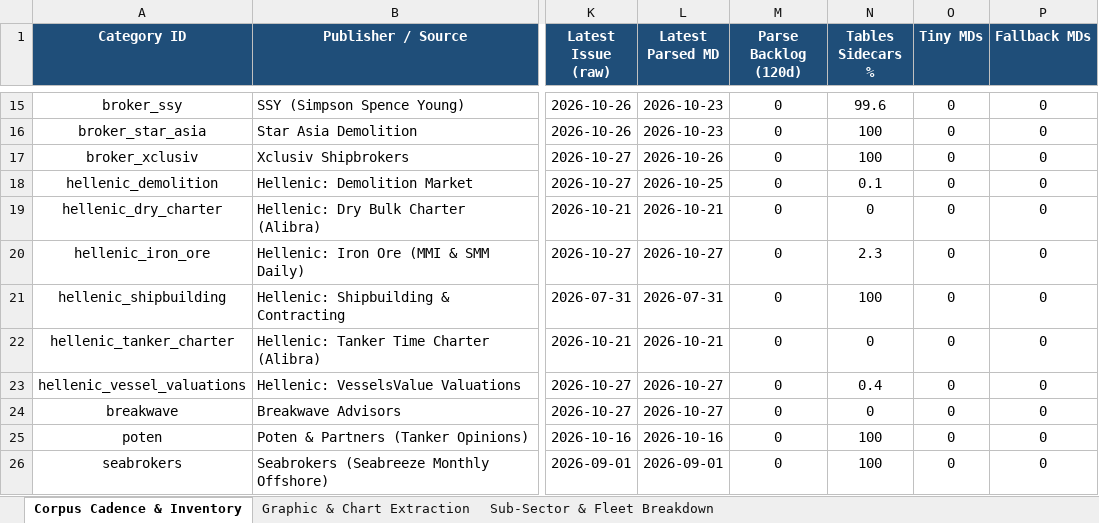
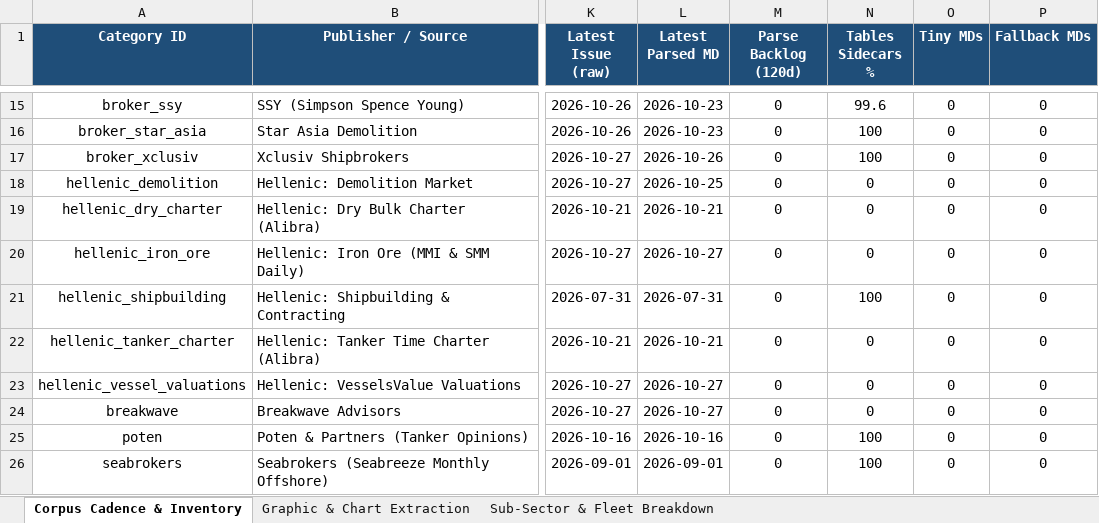
Before and after one commit to yieldchaser/Shipping, an Excel workbook: corpus/CORPUS_PUBLICATION_CADENCE_AND_AUDIT.xlsx, sheet Corpus Cadence & Inventory, drawn as a sheet; only a part is shown, gaps mark what is left out; values as stored, in another font and other column widths than the file's, no borders; the diff names each change by its address in the sheet, - before the commit and + after, or states it on an @@ line.

Commit message:
data(broker-reports): ingest weekly market reports and update cadence audit [skip ci]

```diff
--- a/corpus/CORPUS_PUBLICATION_CADENCE_AND_AUDIT.xlsx (sheet Corpus Cadence & Inventory)
+++ b/corpus/CORPUS_PUBLICATION_CADENCE_AND_AUDIT.xlsx (sheet Corpus Cadence & Inventory)
-N18 (Tables Sidecars %): 0.1
+N18 (Tables Sidecars %): 0
-N20 (Tables Sidecars %): 2.3
+N20 (Tables Sidecars %): 0
-N23 (Tables Sidecars %): 0.4
+N23 (Tables Sidecars %): 0
```
Also changed, not shown: data/extracted/series/corpus_publication_cadence_and_audit.xlsx, data/extracted/series/gibson_master_tanker_series.xlsx, 6 other files.
